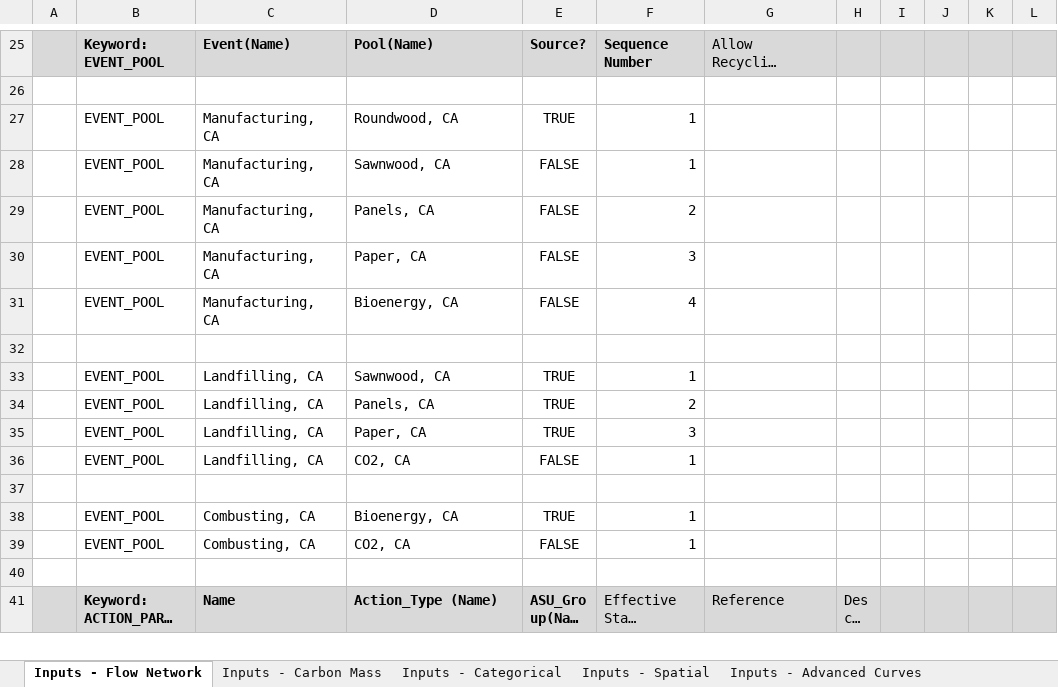
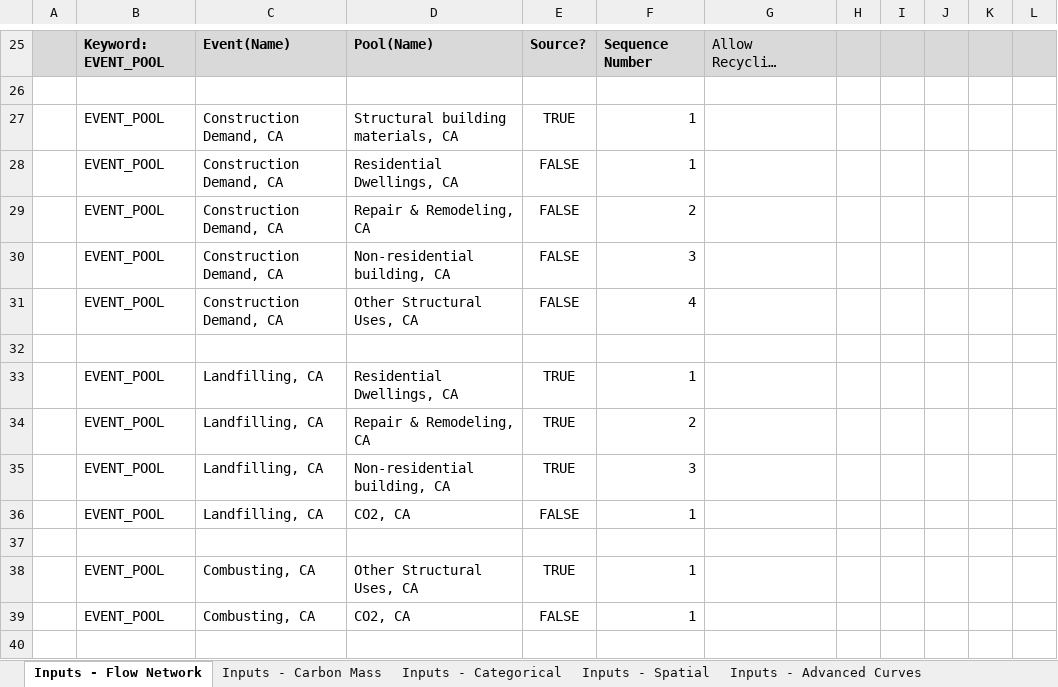
Before and after one commit to becalab/anse-public-releases, an Excel workbook: models/demo-target/demo-target.xlsx, sheet Inputs - Flow Network, drawn as a sheet; only a part is shown, gaps mark what is left out; the shorter side is filled out with more unchanged rows; long unchanged cells end in …; values as stored, in another font and other column widths than the file's, no borders; the diff covers the shown part only; the diff names each change by its address in the sheet, - before the commit and + after, or states it on an @@ line.

```diff
--- a/models/demo-target/demo-target.xlsx (sheet Inputs - Flow Network)
+++ b/models/demo-target/demo-target.xlsx (sheet Inputs - Flow Network)
-C27:C31: Manufacturing, CA
+C27:C31: Construction Demand, CA
-D27: Roundwood, CA
+D27: Structural building materials, CA
-D28: Sawnwood, CA
+D28: Residential Dwellings, CA
-D29: Panels, CA
+D29: Repair & Remodeling, CA
-D30: Paper, CA
+D30: Non-residential building, CA
-D31: Bioenergy, CA
+D31: Other Structural Uses, CA
-D33: Sawnwood, CA
+D33: Residential Dwellings, CA
-D34: Panels, CA
+D34: Repair & Remodeling, CA
-D35: Paper, CA
+D35: Non-residential building, CA
-D38: Bioenergy, CA
+D38: Other Structural Uses, CA
```
Also changed, not shown: 5 removed rows and 25 edited cells elsewhere in this sheet, sheet Inputs - Carbon Mass, models/demo-hello-world/hello-world.xlsx, models/demo-species/demo-species.xlsx, 4 other files.
